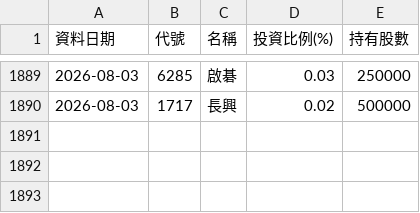
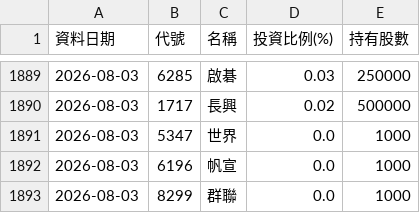
Before and after one commit to Ken61089/etf-tracker, a CSV file: docs/archive/00403A.csv, drawn as a sheet; only a part is shown, gaps mark what is left out.

```diff
--- a/docs/archive/00403A.csv
+++ b/docs/archive/00403A.csv
@@ -1890 +1890,4 @@
 2026-08-03,1717,長興,0.02,500000
+2026-08-03,5347,世界,0.0,1000
+2026-08-03,6196,帆宣,0.0,1000
+2026-08-03,8299,群聯,0.0,1000
```
Also changed, not shown: docs/archive/00981A.csv, docs/archive/00982A.csv, 9 other files.
